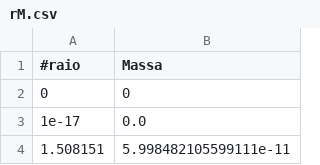
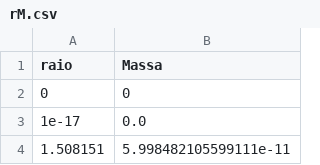
Before and after one commit to taticorrea/monografia, a CSV file: rM.csv, drawn as a sheet; only a part is shown.

Commit message:
Update rM.csv

```diff
--- a/rM.csv
+++ b/rM.csv
@@ -1,2 +1,2 @@
-#raio,Massa
+raio,Massa
 0,0
```
